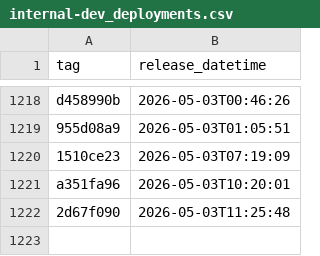
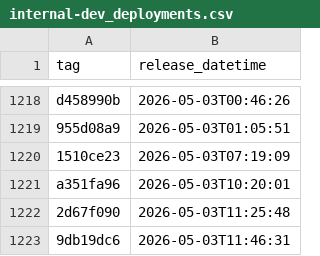
Before and after one commit to uk-gov-mirror/nhsdigital.prescriptionsforpatients, a CSV file: _data/internal-dev_deployments.csv, drawn as a sheet; only a part is shown, gaps mark what is left out.

```diff
--- a/_data/internal-dev_deployments.csv
+++ b/_data/internal-dev_deployments.csv
@@ -1222 +1222,2 @@ a351fa96,2026-05-03T10:20:01
 2d67f090,2026-05-03T11:25:48
+9db19dc6,2026-05-03T11:46:31
```
Also changed, not shown: 1 other file.
